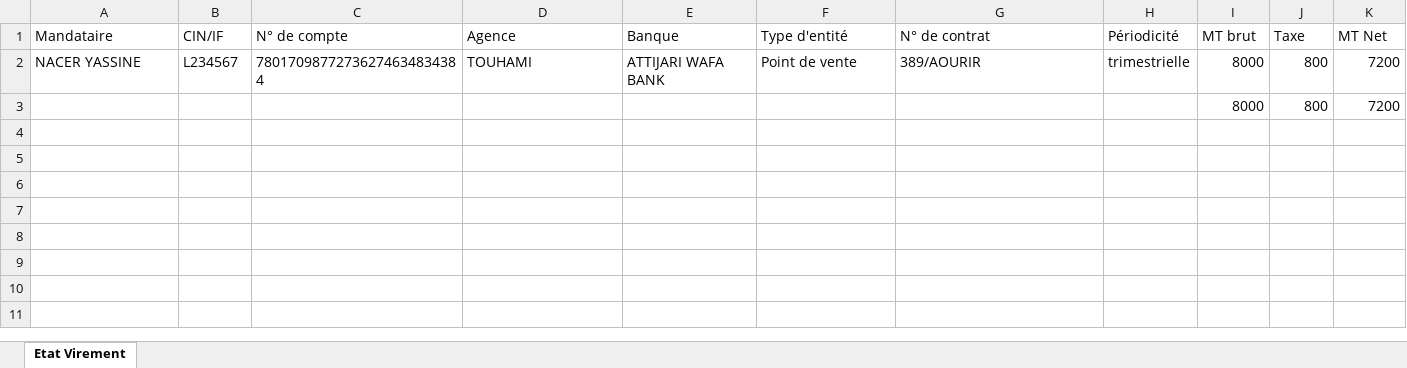
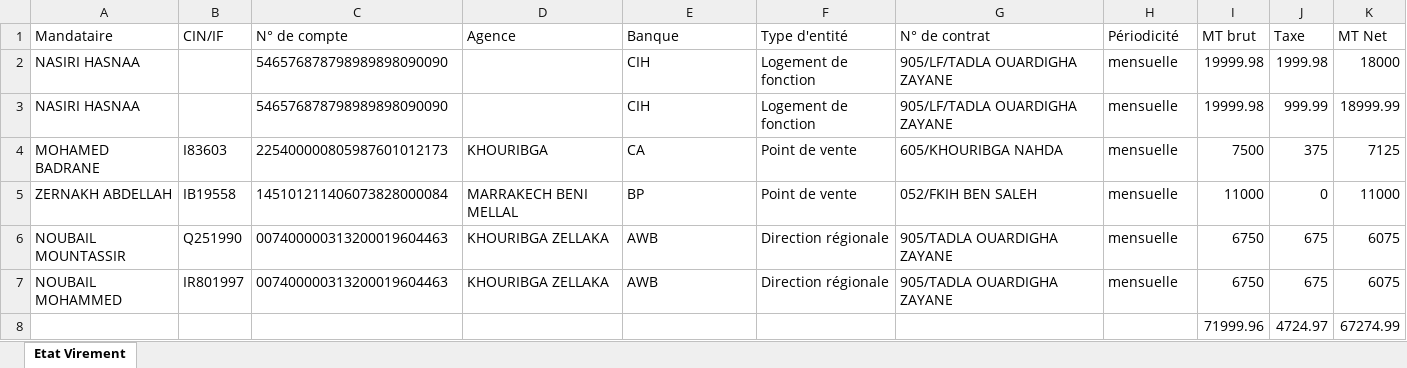
Before and after one commit to anasmasti/loyer-back, an Excel workbook: download/generated situation/état_des_virements_xlsx/état_des_virements_11_2022.xlsx, sheet Etat Virement, drawn as a sheet; values as stored, in another font and other column widths than the file's, no borders; removed rows and columns are numbered as before the commit, all else as after; the diff names each change by its address in the sheet, - before the commit and + after, or states it on an @@ line.

```diff
--- a/download/generated situation/état_des_virements_xlsx/état_des_virements_11_2022.xlsx (sheet Etat Virement)
+++ b/download/generated situation/état_des_virements_xlsx/état_des_virements_11_2022.xlsx (sheet Etat Virement)
-row 2: NACER YASSINE | L234567 | 78017098772736274634834384 | TOUHAMI | ATTIJARI WAFA BANK | Point de vente | 389/AOURIR | trimestrielle | 8000 | 800 | 7200
-row 3:  |  |  |  |  |  |  |  | 8000 | 800 | 7200
+row 2: NASIRI HASNAA |  | 546576878798989898090090 |  | CIH | Logement de fonction | 905/LF/TADLA OUARDIGHA ZAYANE | mensuelle | 19999.98 | 1999.98 | 18000
+row 3: NASIRI HASNAA |  | 546576878798989898090090 |  | CIH | Logement de fonction | 905/LF/TADLA OUARDIGHA ZAYANE | mensuelle | 19999.98 | 999.99 | 18999.99
+row 4: MOHAMED BADRANE | I83603 | 225400000805987601012173 | KHOURIBGA | CA | Point de vente | 605/KHOURIBGA NAHDA | mensuelle | 7500 | 375 | 7125
+row 5: ZERNAKH ABDELLAH | IB19558 | 145101211406073828000084 | MARRAKECH BENI MELLAL | BP | Point de vente | 052/FKIH BEN SALEH | mensuelle | 11000 | 0 | 11000
+row 6: NOUBAIL MOUNTASSIR | Q251990 | 007400000313200019604463 | KHOURIBGA ZELLAKA | AWB | Direction régionale | 905/TADLA OUARDIGHA ZAYANE | mensuelle | 6750 | 675 | 6075
+row 7: NOUBAIL MOHAMMED | IR801997 | 007400000313200019604463 | KHOURIBGA ZELLAKA | AWB | Direction régionale | 905/TADLA OUARDIGHA ZAYANE | mensuelle | 6750 | 675 | 6075
+row 8:  |  |  |  |  |  |  |  | 71999.96 | 4724.97 | 67274.99
```
Also changed, not shown: download/generated situation/état_des_taxes_xlsx/état_des_taxes_11_2022.xlsx, 3 other files.
